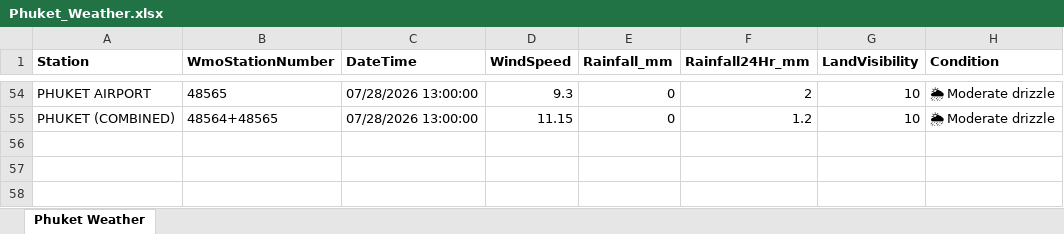
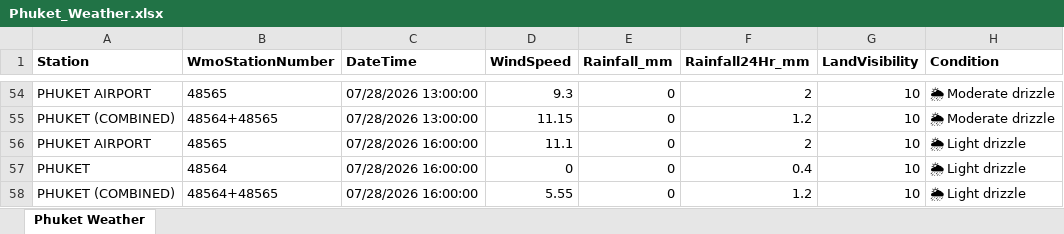
Before and after one commit to ankitrana90/my-phuket-weather-repo, an Excel workbook: Phuket_Weather.xlsx, sheet Phuket Weather, drawn as a sheet; only a part is shown, gaps mark what is left out; values as stored, in another font and other column widths than the file's, no borders; the diff names each change by its address in the sheet, - before the commit and + after, or states it on an @@ line.

```diff
--- a/Phuket_Weather.xlsx (sheet Phuket Weather)
+++ b/Phuket_Weather.xlsx (sheet Phuket Weather)
+row 56: PHUKET AIRPORT | 48565 | 07/28/2026 16:00:00 | 11.1 | 0 | 2 | 10 | 🌦 Light drizzle
+row 57: PHUKET | 48564 | 07/28/2026 16:00:00 | 0 | 0 | 0.4 | 10 | 🌦 Light drizzle
+row 58: PHUKET (COMBINED) | 48564+48565 | 07/28/2026 16:00:00 | 5.55 | 0 | 1.2 | 10 | 🌦 Light drizzle
```
Also changed, not shown: 1 other file.
